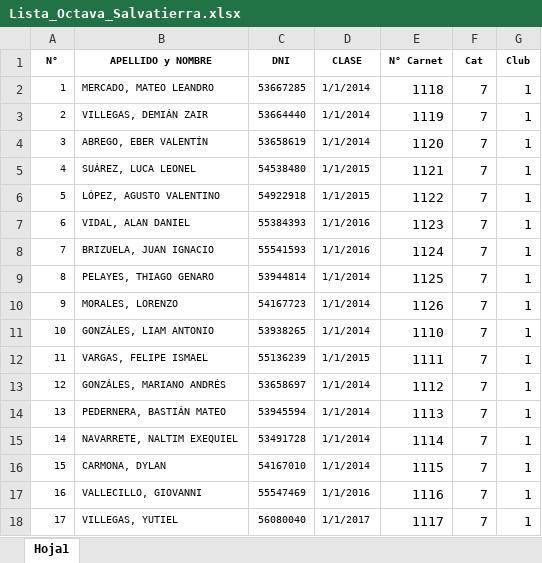
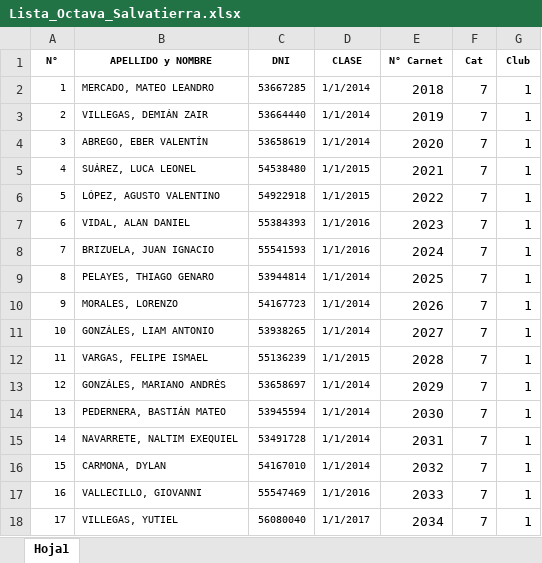
Before and after one commit to ikarirules/lavalle-liga, an Excel workbook: 00001/Lista_Octava_Salvatierra.xlsx, sheet Hoja1, drawn as a sheet; values as stored, in another font and other column widths than the file's, no borders; the diff names each change by its address in the sheet, - before the commit and + after, or states it on an @@ line.

Commit message:
sdf
sdfs

```diff
--- a/00001/Lista_Octava_Salvatierra.xlsx (sheet Hoja1)
+++ b/00001/Lista_Octava_Salvatierra.xlsx (sheet Hoja1)
-E2 (N° Carnet): 1118
+E2 (N° Carnet): 2018
-E3 (N° Carnet): 1119
+E3 (N° Carnet): 2019
-E4 (N° Carnet): 1120
+E4 (N° Carnet): 2020
-E5 (N° Carnet): 1121
+E5 (N° Carnet): 2021
-E6 (N° Carnet): 1122
+E6 (N° Carnet): 2022
-E7 (N° Carnet): 1123
+E7 (N° Carnet): 2023
-E8 (N° Carnet): 1124
+E8 (N° Carnet): 2024
-E9 (N° Carnet): 1125
+E9 (N° Carnet): 2025
-E10 (N° Carnet): 1126
+E10 (N° Carnet): 2026
-E11 (N° Carnet): 1110
+E11 (N° Carnet): 2027
-E12 (N° Carnet): 1111
+E12 (N° Carnet): 2028
-E13 (N° Carnet): 1112
+E13 (N° Carnet): 2029
-E14 (N° Carnet): 1113
+E14 (N° Carnet): 2030
-E15 (N° Carnet): 1114
+E15 (N° Carnet): 2031
-E16 (N° Carnet): 1115
+E16 (N° Carnet): 2032
-E17 (N° Carnet): 1116
+E17 (N° Carnet): 2033
-E18 (N° Carnet): 1117
+E18 (N° Carnet): 2034
```
